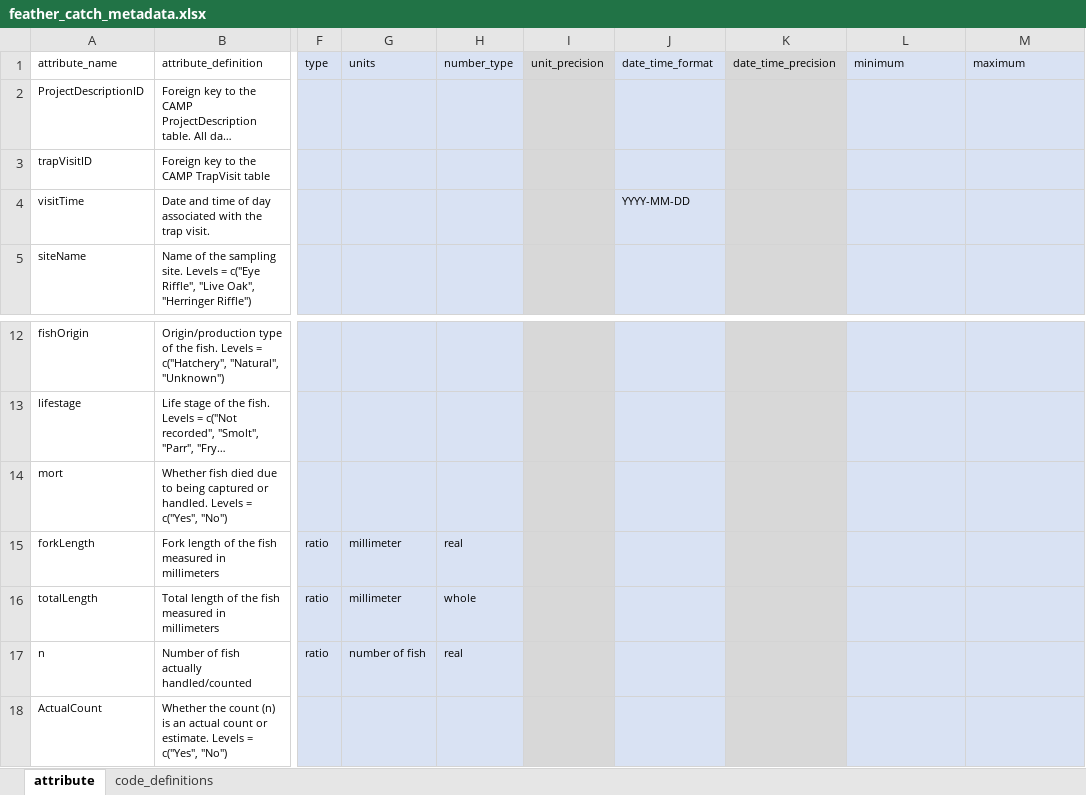
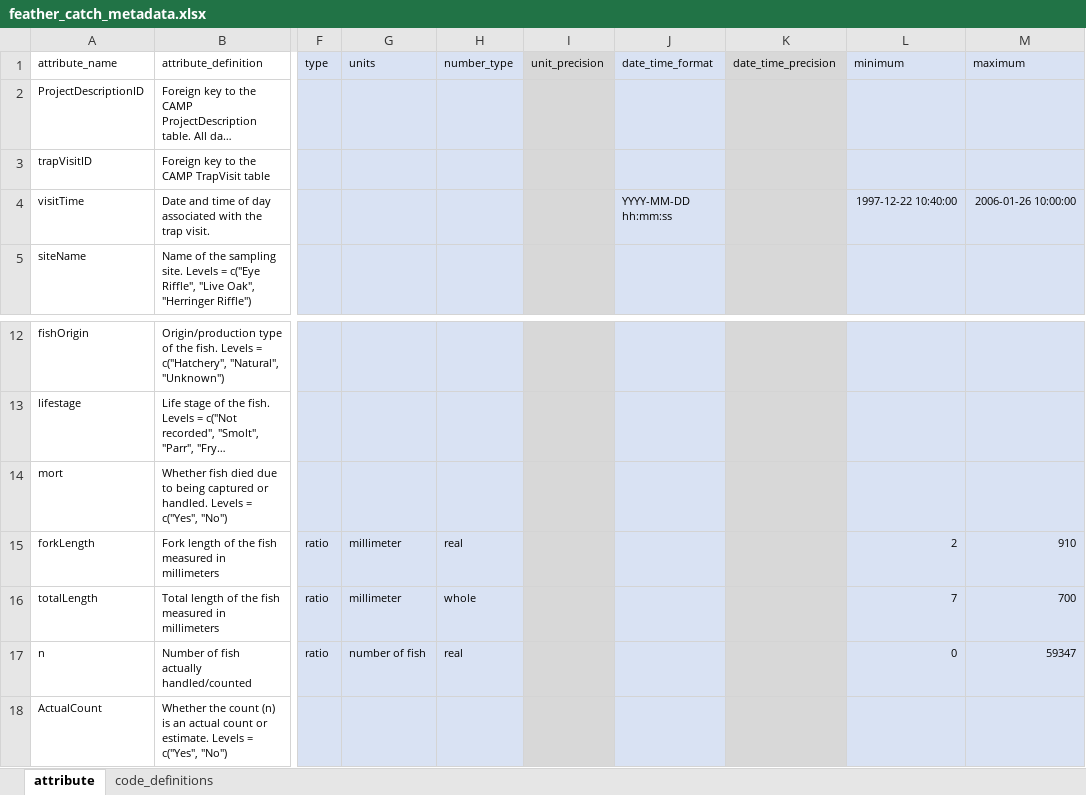
Before and after one commit to SRJPE/jpe-feather-edi, an Excel workbook: data-raw/metadata/feather_catch_metadata.xlsx, sheet attribute, drawn as a sheet; only a part is shown, gaps mark what is left out; long unchanged cells end in …; values as stored, in another font and other column widths than the file's, no borders; the diff names each change by its address in the sheet, - before the commit and + after, or states it on an @@ line.

```diff
--- a/data-raw/metadata/feather_catch_metadata.xlsx (sheet attribute)
+++ b/data-raw/metadata/feather_catch_metadata.xlsx (sheet attribute)
-J4 (date_time_format): YYYY-MM-DD
+J4 (date_time_format): YYYY-MM-DD hh:mm:ss
-L4 (minimum): (empty)
+L4 (minimum): 1997-12-22 10:40:00
-M4 (maximum): (empty)
+M4 (maximum): 2006-01-26 10:00:00
-L15 (minimum): (empty)
+L15 (minimum): 2
-M15 (maximum): (empty)
+M15 (maximum): 910
-L16 (minimum): (empty)
+L16 (minimum): 7
-M16 (maximum): (empty)
+M16 (maximum): 700
-L17 (minimum): (empty)
+L17 (minimum): 0
-M17 (maximum): (empty)
+M17 (maximum): 59347
```
Also changed, not shown: data-raw/metadata/feather_metadata.xlsx, data-raw/metadata/feather_recapture_metadata.xlsx, 3 other files.
